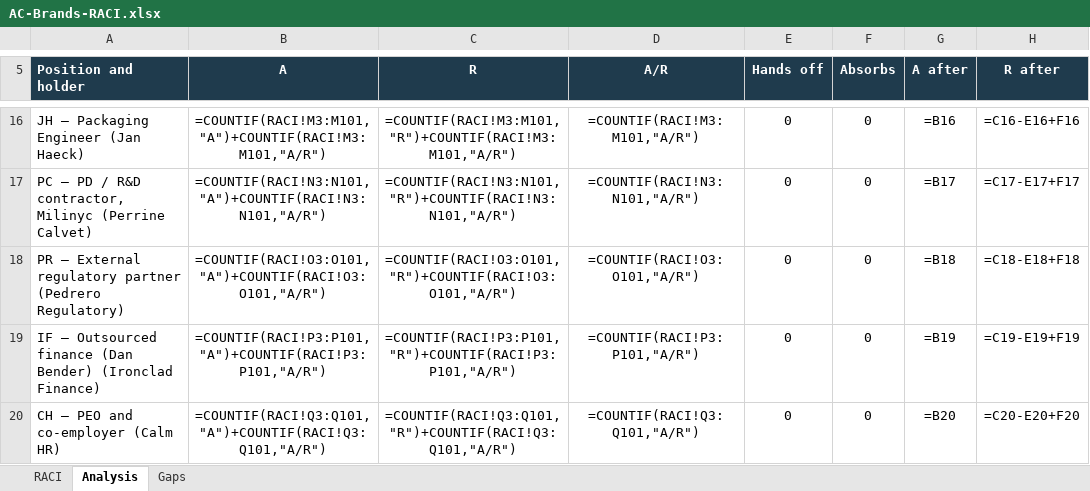
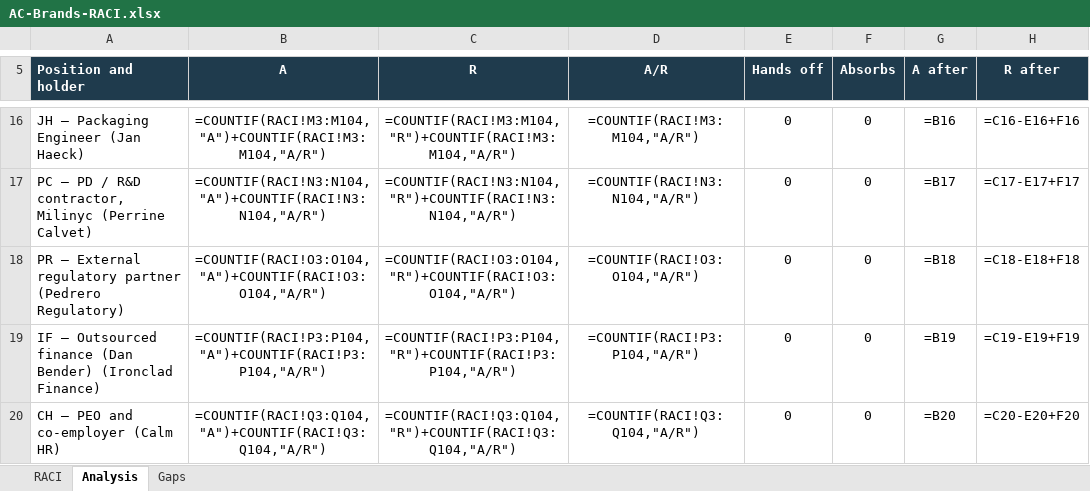
Before and after one commit to SWEETJULY26/SJ-OS, an Excel workbook: deliverables/AC-Brands-RACI.xlsx, sheet Analysis, drawn as a sheet; only a part is shown, gaps mark what is left out; values as stored, in another font and other column widths than the file's, no borders; formulas without a stored value are shown as written; the diff covers the shown part only; the diff names each change by its address in the sheet, - before the commit and + after, or states it on an @@ line.

```diff
--- a/deliverables/AC-Brands-RACI.xlsx (sheet Analysis)
+++ b/deliverables/AC-Brands-RACI.xlsx (sheet Analysis)
-B16 (A): =COUNTIF(RACI!M3:M101,"A")+COUNTIF(RACI!M3:M101,"A/R")
+B16 (A): =COUNTIF(RACI!M3:M104,"A")+COUNTIF(RACI!M3:M104,"A/R")
-C16 (R): =COUNTIF(RACI!M3:M101,"R")+COUNTIF(RACI!M3:M101,"A/R")
+C16 (R): =COUNTIF(RACI!M3:M104,"R")+COUNTIF(RACI!M3:M104,"A/R")
-D16 (A/R): =COUNTIF(RACI!M3:M101,"A/R")
+D16 (A/R): =COUNTIF(RACI!M3:M104,"A/R")
-B17 (A): =COUNTIF(RACI!N3:N101,"A")+COUNTIF(RACI!N3:N101,"A/R")
+B17 (A): =COUNTIF(RACI!N3:N104,"A")+COUNTIF(RACI!N3:N104,"A/R")
-C17 (R): =COUNTIF(RACI!N3:N101,"R")+COUNTIF(RACI!N3:N101,"A/R")
+C17 (R): =COUNTIF(RACI!N3:N104,"R")+COUNTIF(RACI!N3:N104,"A/R")
-D17 (A/R): =COUNTIF(RACI!N3:N101,"A/R")
+D17 (A/R): =COUNTIF(RACI!N3:N104,"A/R")
-B18 (A): =COUNTIF(RACI!O3:O101,"A")+COUNTIF(RACI!O3:O101,"A/R")
+B18 (A): =COUNTIF(RACI!O3:O104,"A")+COUNTIF(RACI!O3:O104,"A/R")
-C18 (R): =COUNTIF(RACI!O3:O101,"R")+COUNTIF(RACI!O3:O101,"A/R")
+C18 (R): =COUNTIF(RACI!O3:O104,"R")+COUNTIF(RACI!O3:O104,"A/R")
-D18 (A/R): =COUNTIF(RACI!O3:O101,"A/R")
+D18 (A/R): =COUNTIF(RACI!O3:O104,"A/R")
-B19 (A): =COUNTIF(RACI!P3:P101,"A")+COUNTIF(RACI!P3:P101,"A/R")
+B19 (A): =COUNTIF(RACI!P3:P104,"A")+COUNTIF(RACI!P3:P104,"A/R")
-C19 (R): =COUNTIF(RACI!P3:P101,"R")+COUNTIF(RACI!P3:P101,"A/R")
+C19 (R): =COUNTIF(RACI!P3:P104,"R")+COUNTIF(RACI!P3:P104,"A/R")
-D19 (A/R): =COUNTIF(RACI!P3:P101,"A/R")
+D19 (A/R): =COUNTIF(RACI!P3:P104,"A/R")
-B20 (A): =COUNTIF(RACI!Q3:Q101,"A")+COUNTIF(RACI!Q3:Q101,"A/R")
+B20 (A): =COUNTIF(RACI!Q3:Q104,"A")+COUNTIF(RACI!Q3:Q104,"A/R")
-C20 (R): =COUNTIF(RACI!Q3:Q101,"R")+COUNTIF(RACI!Q3:Q101,"A/R")
+C20 (R): =COUNTIF(RACI!Q3:Q104,"R")+COUNTIF(RACI!Q3:Q104,"A/R")
-D20 (A/R): =COUNTIF(RACI!Q3:Q101,"A/R")
+D20 (A/R): =COUNTIF(RACI!Q3:Q104,"A/R")
```
Also changed, not shown: 5 added rows and 41 edited cells elsewhere in this sheet, sheet RACI, sheet Gaps, 10 other files.
